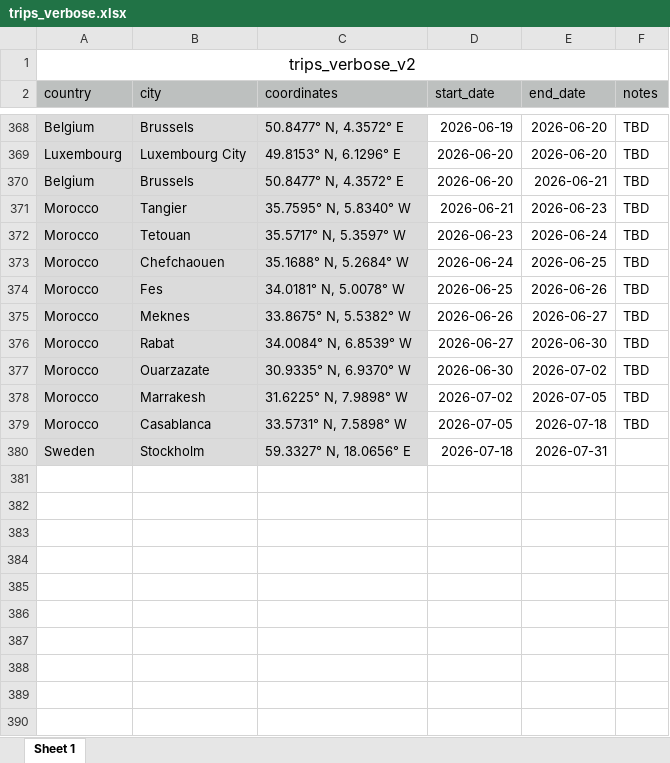
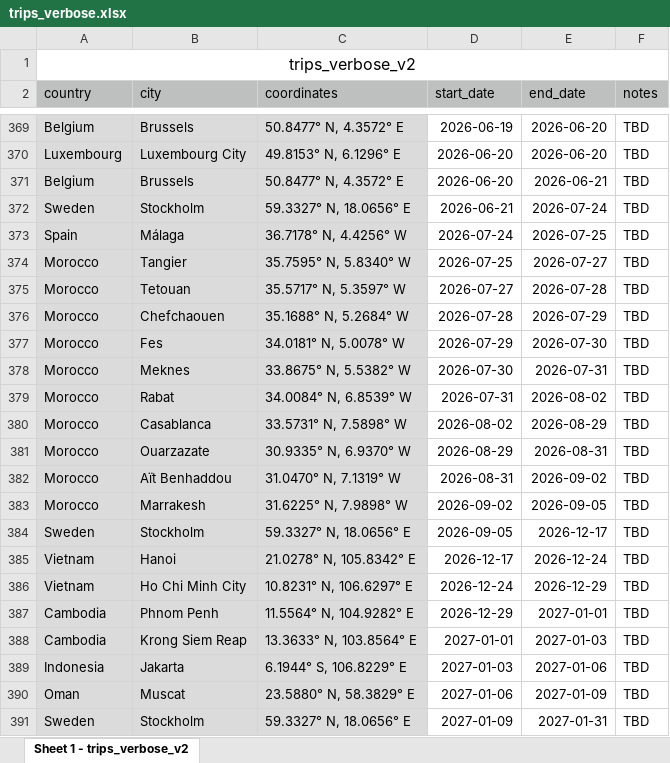
Before and after one commit to yutonghe96/yutonghe96.github.io, an Excel workbook: data/trips_verbose.xlsx, sheet Sheet 1 - trips_verbose_v2, drawn as a sheet; only a part is shown, gaps mark what is left out; values as stored, in another font and other column widths than the file's, no borders; removed rows and columns are numbered as before the commit, all else as after; the diff covers the shown part only; the diff names each change by its address in the sheet, - before the commit and + after, or states it on an @@ line.

```diff
--- a/data/trips_verbose.xlsx (sheet Sheet 1 - trips_verbose_v2)
+++ b/data/trips_verbose.xlsx (sheet Sheet 1 - trips_verbose_v2)
-sheet tab: Sheet 1
+sheet tab: Sheet 1 - trips_verbose_v2
+row 372: Sweden | Stockholm | 59.3327° N, 18.0656° E | 2026-06-21 | 2026-07-24 | TBD
+row 373: Spain | Málaga | 36.7178° N, 4.4256° W | 2026-07-24 | 2026-07-25 | TBD
-D374 (start_date): 2026-06-21
+D374 (start_date): 2026-07-25
-E374 (end_date): 2026-06-23
+E374 (end_date): 2026-07-27
-D375 (start_date): 2026-06-23
+D375 (start_date): 2026-07-27
-E375 (end_date): 2026-06-24
+E375 (end_date): 2026-07-28
-D376 (start_date): 2026-06-24
+D376 (start_date): 2026-07-28
-E376 (end_date): 2026-06-25
+E376 (end_date): 2026-07-29
-D377 (start_date): 2026-06-25
+D377 (start_date): 2026-07-29
-E377 (end_date): 2026-06-26
+E377 (end_date): 2026-07-30
-D378 (start_date): 2026-06-26
+D378 (start_date): 2026-07-30
-E378 (end_date): 2026-06-27
+E378 (end_date): 2026-07-31
-D379 (start_date): 2026-06-27
+D379 (start_date): 2026-07-31
-E379 (end_date): 2026-06-30
+E379 (end_date): 2026-08-02
+row 380: Morocco | Casablanca | 33.5731° N, 7.5898° W | 2026-08-02 | 2026-08-29 | TBD
-D381 (start_date): 2026-06-30
+D381 (start_date): 2026-08-29
-E381 (end_date): 2026-07-02
+E381 (end_date): 2026-08-31
+row 382: Morocco | Aït Benhaddou | 31.0470° N, 7.1319° W | 2026-08-31 | 2026-09-02 | TBD
-D383 (start_date): 2026-07-02
+D383 (start_date): 2026-09-02
-E383 (end_date): 2026-07-05
+E383 (end_date): 2026-09-05
-row 379: Morocco | Casablanca | 33.5731° N, 7.5898° W | 2026-07-05 | 2026-07-18 | TBD
+row 384: Sweden | Stockholm | 59.3327° N, 18.0656° E | 2026-09-05 | 2026-12-17 | TBD
+row 385: Vietnam | Hanoi | 21.0278° N, 105.8342° E | 2026-12-17 | 2026-12-24 | TBD
+row 386: Vietnam | Ho Chi Minh City | 10.8231° N, 106.6297° E | 2026-12-24 | 2026-12-29 | TBD
+row 387: Cambodia | Phnom Penh | 11.5564° N, 104.9282° E | 2026-12-29 | 2027-01-01 | TBD
+row 388: Cambodia | Krong Siem Reap | 13.3633° N, 103.8564° E | 2027-01-01 | 2027-01-03 | TBD
+row 389: Indonesia | Jakarta | 6.1944° S, 106.8229° E | 2027-01-03 | 2027-01-06 | TBD
+row 390: Oman | Muscat | 23.5880° N, 58.3829° E | 2027-01-06 | 2027-01-09 | TBD
-D391 (start_date): 2026-07-18
+D391 (start_date): 2027-01-09
-E391 (end_date): 2026-07-31
+E391 (end_date): 2027-01-31
-F391 (notes): (empty)
+F391 (notes): TBD
```
Also changed, not shown: 1 added row and 3 edited cells elsewhere in this sheet, 6 other files.
